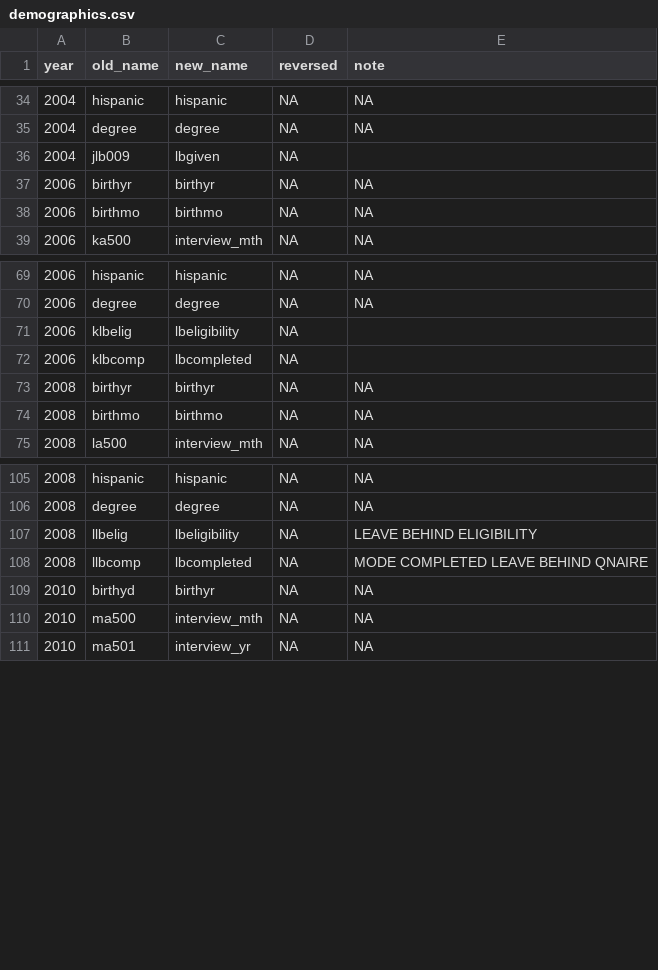
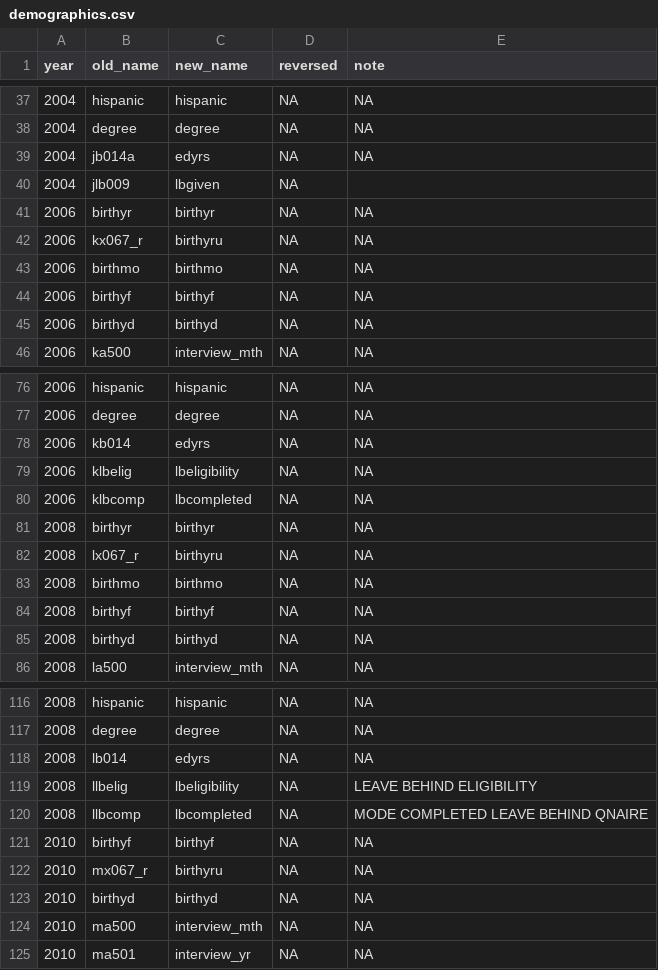
Before and after one commit to IALSA/HRS, a CSV file: data-phi-free/raw/meta/RAND-2017-02-08/demographics.csv, drawn as a sheet; only a part is shown, gaps mark what is left out; the diff covers the shown part only.

Commit message:
Data cleaning demographics

```diff
--- a/data-phi-free/raw/meta/RAND-2017-02-08/demographics.csv
+++ b/data-phi-free/raw/meta/RAND-2017-02-08/demographics.csv
@@ -35,5 +38,9 @@ year,old_name,new_name,reversed,note
 2004,degree,degree,NA,NA
+2004,jb014a,edyrs,NA,NA
 2004,jlb009,lbgiven,NA,
 2006,birthyr,birthyr,NA,NA
+2006,kx067_r,birthyru,NA,NA
 2006,birthmo,birthmo,NA,NA
+2006,birthyf,birthyf,NA,NA
+2006,birthyd,birthyd,NA,NA
 2006,ka500,interview_mth,NA,NA
@@ -70,6 +77,10 @@ year,old_name,new_name,reversed,note
 2006,degree,degree,NA,NA
-2006,klbelig,lbeligibility,NA,
-2006,klbcomp,lbcompleted,NA,
+2006,kb014,edyrs,NA,NA
+2006,klbelig,lbeligibility,NA,NA
+2006,klbcomp,lbcompleted,NA,NA
 2008,birthyr,birthyr,NA,NA
+2008,lx067_r,birthyru,NA,NA
 2008,birthmo,birthmo,NA,NA
+2008,birthyf,birthyf,NA,NA
+2008,birthyd,birthyd,NA,NA
 2008,la500,interview_mth,NA,NA
@@ -106,5 +117,8 @@ year,old_name,new_name,reversed,note
 2008,degree,degree,NA,NA
+2008,lb014,edyrs,NA,NA
 2008,llbelig,lbeligibility,NA,LEAVE BEHIND ELIGIBILITY
 2008,llbcomp,lbcompleted,NA,MODE COMPLETED LEAVE BEHIND QNAIRE
-2010,birthyd,birthyr,NA,NA
+2010,birthyf,birthyf,NA,NA
+2010,mx067_r,birthyru,NA,NA
+2010,birthyd,birthyd,NA,NA
 2010,ma500,interview_mth,NA,NA
```
Also changed, not shown: 10 added rows and 2 edited cells elsewhere in this file, 4 other files.
